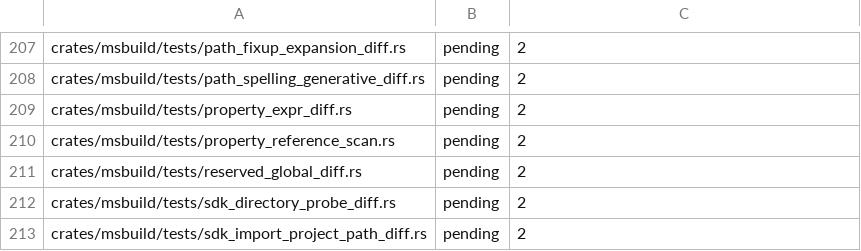
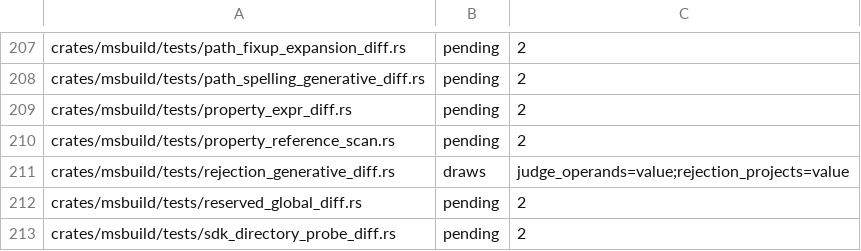
Before and after one commit to WoofWare/borzoi, a TSV file: crates/oracle-harness/src/hostile/boundaries.tsv, drawn as a sheet; only a part is shown, gaps mark what is left out; the shorter side is filled out with more unchanged rows; the diff names each change by its address in the sheet, - before the commit and + after, or states it on an @@ line.

```diff
--- a/crates/oracle-harness/src/hostile/boundaries.tsv
+++ b/crates/oracle-harness/src/hostile/boundaries.tsv
+row 211: crates/msbuild/tests/rejection_generative_diff.rs | draws | judge_operands=value;rejection_projects=value
```
Also changed, not shown: 48 other files.
